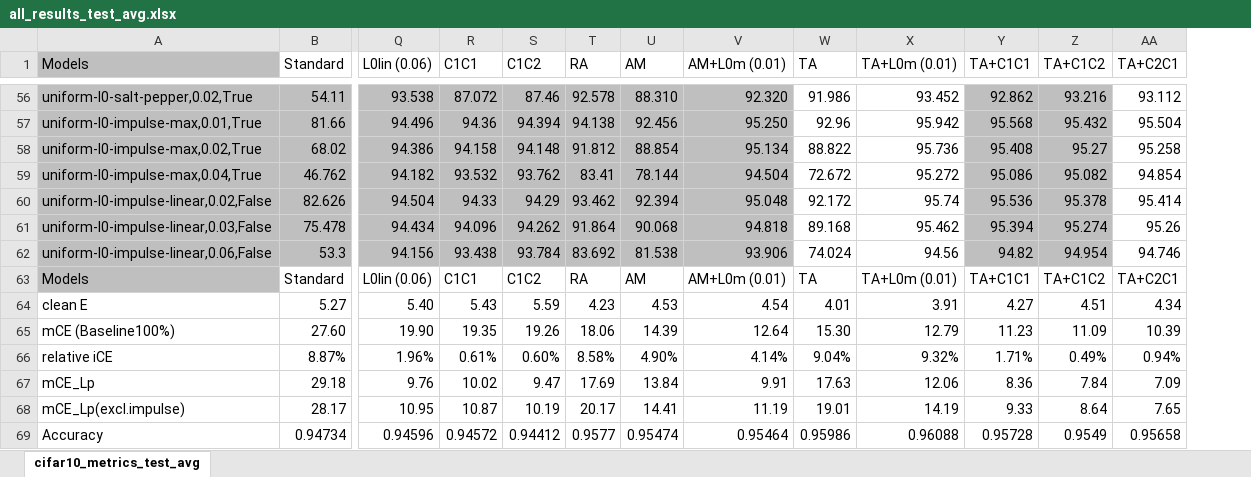
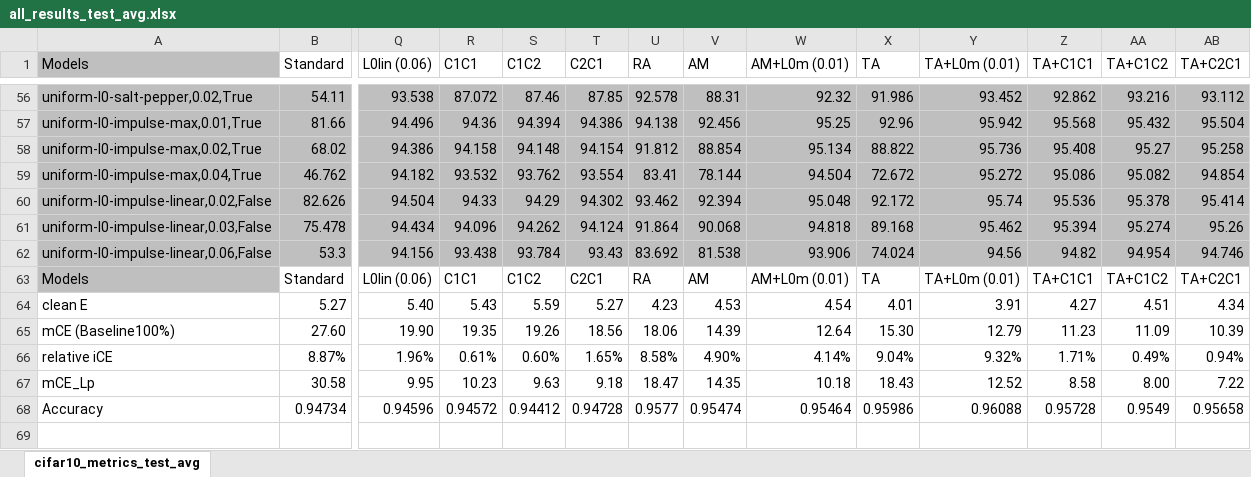
Before and after one commit to Georgsiedel/Lp-norm-corruption-robustness, an Excel workbook: results/all_results_test_avg.xlsx, sheet cifar10_metrics_test_avg, drawn as a sheet; only a part is shown, gaps mark what is left out; values as stored, in another font and other column widths than the file's, no borders; charts and pictures not drawn; removed rows and columns are numbered as before the commit, all else as after; rows hold the shown columns only; the diff covers the shown part only; the diff names each change by its address in the sheet, - before the commit and + after, or states it on an @@ line.

```diff
--- a/results/all_results_test_avg.xlsx (sheet cifar10_metrics_test_avg)
+++ b/results/all_results_test_avg.xlsx (sheet cifar10_metrics_test_avg)
+column T (C2C1), rows 56-66: 87.85 | 94.386 | 94.154 | 93.554 | 94.302 | 94.124 | 93.43 | C2C1 | 5.27 | 18.56 | 1.65%; row 68: 0.94728
-V56 (AM): 88.310
+V56 (AM): 88.31
-W56 (AM+L0m (0.01)): 92.320
+W56 (AM+L0m (0.01)): 92.32
-X56:Y62 fill: none
+X56:Y62 fill: #BFBFBF
-AB56:AB62 fill: none
+AB56:AB62 fill: #BFBFBF
-W57 (AM+L0m (0.01)): 95.250
+W57 (AM+L0m (0.01)): 95.25
-row 67: mCE_Lp | 29.18 | 9.76 | 10.02 | 9.47 | 17.69 | 13.84 | 9.91 | 17.63 | 12.06 | 8.36 | 7.84 | 7.09
-row 68: mCE_Lp(excl.impulse) | 28.17 | 10.95 | 10.87 | 10.19 | 20.17 | 14.41 | 11.19 | 19.01 | 14.19 | 9.33 | 8.64 | 7.65
+row 67: mCE_Lp | 30.58 | 9.95 | 10.23 | 9.63 | 9.18 | 18.47 | 14.35 | 10.18 | 18.43 | 12.52 | 8.58 | 8.00 | 7.22
```
Also changed, not shown: 21 edited cells and cell formats elsewhere in this sheet, formulas that keep their value, charts or pictures, results/all_results_test_std.xlsx.
